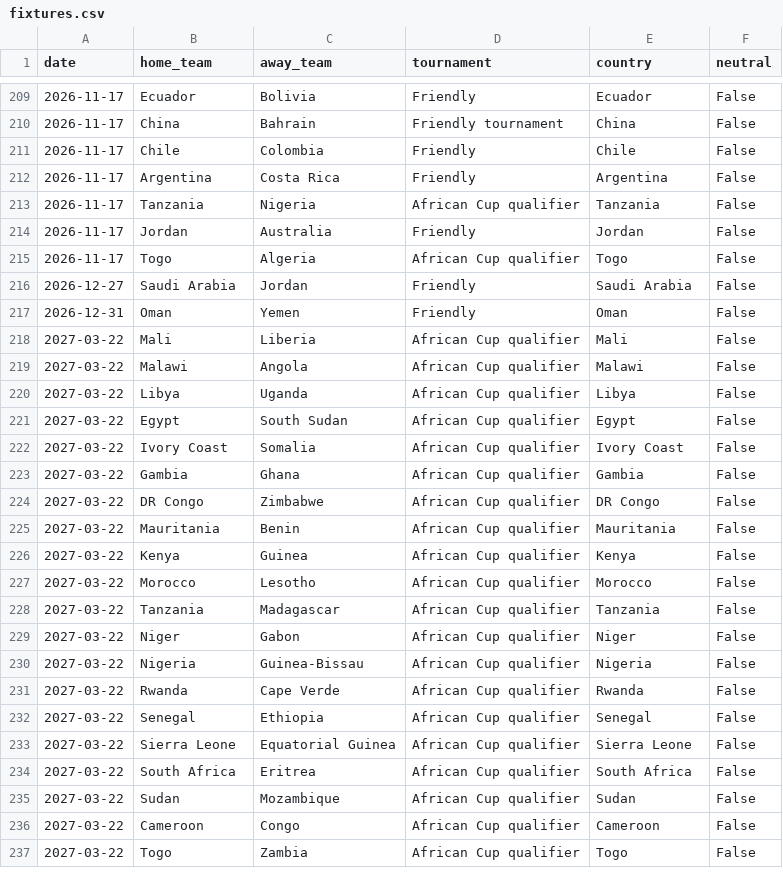
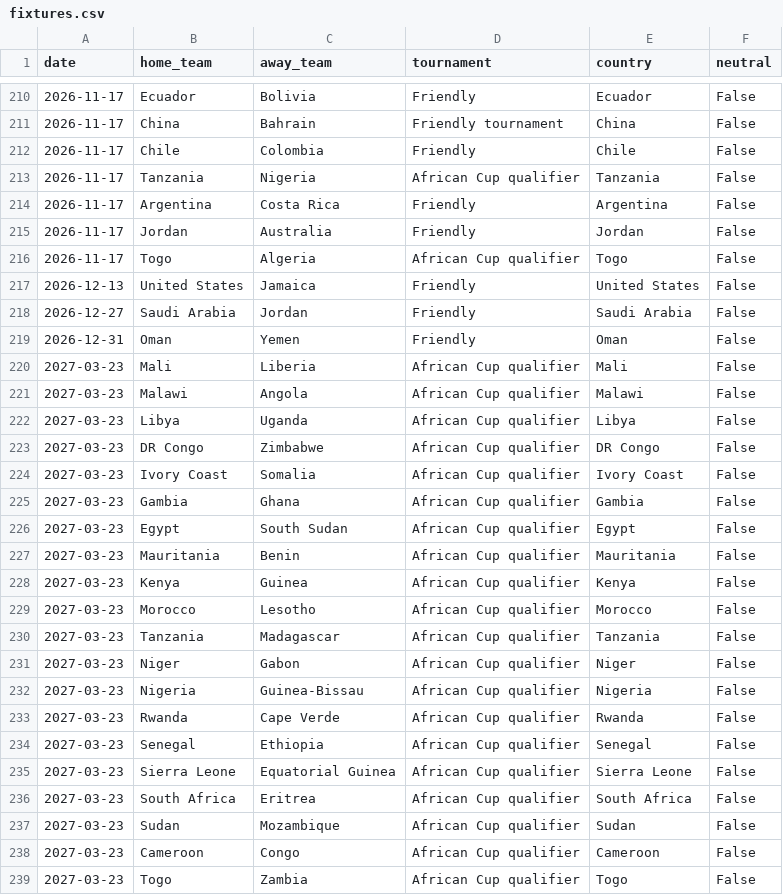
Before and after one commit to 16bravo/TrendsFC, a CSV file: data/source/fixtures.csv, drawn as a sheet; only a part is shown, gaps mark what is left out; the diff covers the shown part only.

Commit message:
Update data/source/

```diff
--- a/data/source/fixtures.csv
+++ b/data/source/fixtures.csv
@@ -211,27 +212,28 @@ date,home_team,away_team,tournament,country,neutral
 2026-11-17,Chile,Colombia,Friendly,Chile,False
+2026-11-17,Tanzania,Nigeria,African Cup qualifier,Tanzania,False
 2026-11-17,Argentina,Costa Rica,Friendly,Argentina,False
-2026-11-17,Tanzania,Nigeria,African Cup qualifier,Tanzania,False
 2026-11-17,Jordan,Australia,Friendly,Jordan,False
 2026-11-17,Togo,Algeria,African Cup qualifier,Togo,False
+2026-12-13,United States,Jamaica,Friendly,United States,False
 2026-12-27,Saudi Arabia,Jordan,Friendly,Saudi Arabia,False
 2026-12-31,Oman,Yemen,Friendly,Oman,False
-2027-03-22,Mali,Liberia,African Cup qualifier,Mali,False
-2027-03-22,Malawi,Angola,African Cup qualifier,Malawi,False
-2027-03-22,Libya,Uganda,African Cup qualifier,Libya,False
-2027-03-22,Egypt,South Sudan,African Cup qualifier,Egypt,False
-2027-03-22,Ivory Coast,Somalia,African Cup qualifier,Ivory Coast,False
-2027-03-22,Gambia,Ghana,African Cup qualifier,Gambia,False
-2027-03-22,DR Congo,Zimbabwe,African Cup qualifier,DR Congo,False
-2027-03-22,Mauritania,Benin,African Cup qualifier,Mauritania,False
-2027-03-22,Kenya,Guinea,African Cup qualifier,Kenya,False
-2027-03-22,Morocco,Lesotho,African Cup qualifier,Morocco,False
-2027-03-22,Tanzania,Madagascar,African Cup qualifier,Tanzania,False
-2027-03-22,Niger,Gabon,African Cup qualifier,Niger,False
-2027-03-22,Nigeria,Guinea-Bissau,African Cup qualifier,Nigeria,False
-2027-03-22,Rwanda,Cape Verde,African Cup qualifier,Rwanda,False
-2027-03-22,Senegal,Ethiopia,African Cup qualifier,Senegal,False
-2027-03-22,Sierra Leone,Equatorial Guinea,African Cup qualifier,Sierra Leone,False
-2027-03-22,South Africa,Eritrea,African Cup qualifier,South Africa,False
-2027-03-22,Sudan,Mozambique,African Cup qualifier,Sudan,False
-2027-03-22,Cameroon,Congo,African Cup qualifier,Cameroon,False
-2027-03-22,Togo,Zambia,African Cup qualifier,Togo,False
+2027-03-23,Mali,Liberia,African Cup qualifier,Mali,False
+2027-03-23,Malawi,Angola,African Cup qualifier,Malawi,False
+2027-03-23,Libya,Uganda,African Cup qualifier,Libya,False
+2027-03-23,DR Congo,Zimbabwe,African Cup qualifier,DR Congo,False
+2027-03-23,Ivory Coast,Somalia,African Cup qualifier,Ivory Coast,False
+2027-03-23,Gambia,Ghana,African Cup qualifier,Gambia,False
+2027-03-23,Egypt,South Sudan,African Cup qualifier,Egypt,False
+2027-03-23,Mauritania,Benin,African Cup qualifier,Mauritania,False
+2027-03-23,Kenya,Guinea,African Cup qualifier,Kenya,False
+2027-03-23,Morocco,Lesotho,African Cup qualifier,Morocco,False
+2027-03-23,Tanzania,Madagascar,African Cup qualifier,Tanzania,False
+2027-03-23,Niger,Gabon,African Cup qualifier,Niger,False
+2027-03-23,Nigeria,Guinea-Bissau,African Cup qualifier,Nigeria,False
+2027-03-23,Rwanda,Cape Verde,African Cup qualifier,Rwanda,False
+2027-03-23,Senegal,Ethiopia,African Cup qualifier,Senegal,False
+2027-03-23,Sierra Leone,Equatorial Guinea,African Cup qualifier,Sierra Leone,False
+2027-03-23,South Africa,Eritrea,African Cup qualifier,South Africa,False
+2027-03-23,Sudan,Mozambique,African Cup qualifier,Sudan,False
+2027-03-23,Cameroon,Congo,African Cup qualifier,Cameroon,False
+2027-03-23,Togo,Zambia,African Cup qualifier,Togo,False
```
Also changed, not shown: 3 added rows, 2 removed rows, 22 moved rows and 36 edited cells elsewhere in this file.
